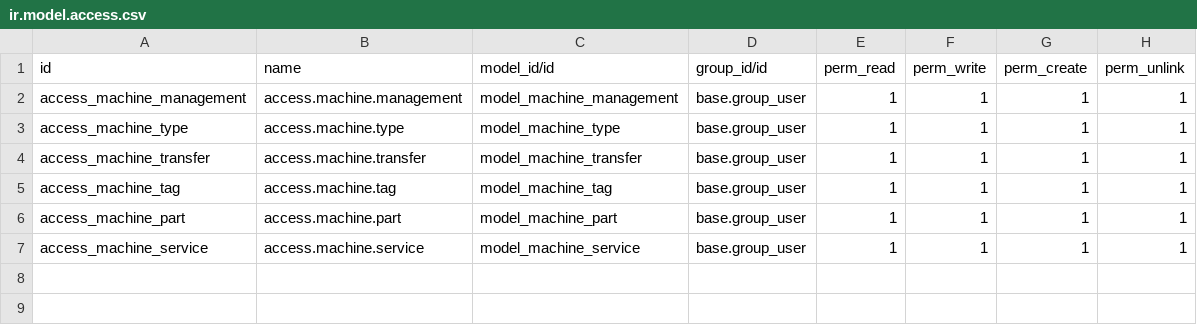
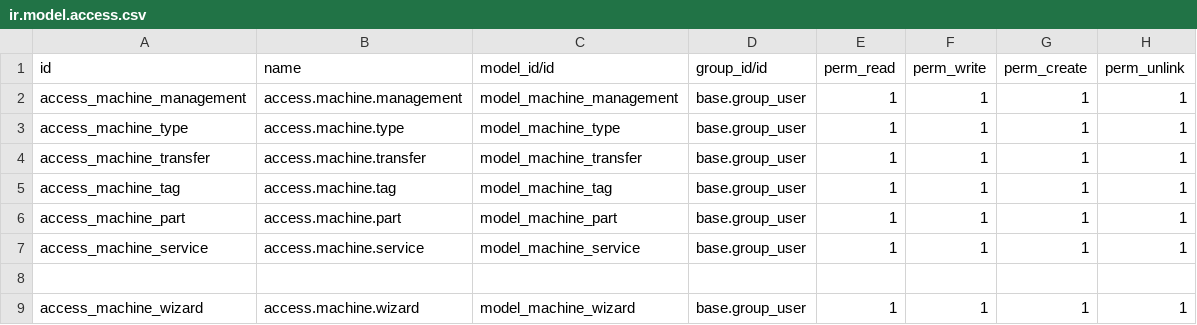
Before and after one commit to nishalkkn/odoo_custom, a CSV file: machine_management/security/ir.model.access.csv, drawn as a sheet.

```diff
--- a/machine_management/security/ir.model.access.csv
+++ b/machine_management/security/ir.model.access.csv
@@ -7 +7,3 @@ access_machine_part,access.machine.part,model_machine_part,base.group_user,1,1,1
 access_machine_service,access.machine.service,model_machine_service,base.group_user,1,1,1,1
+
+access_machine_wizard,access.machine.wizard,model_machine_wizard,base.group_user,1,1,1,1
```
Also changed, not shown: 12 other files.
